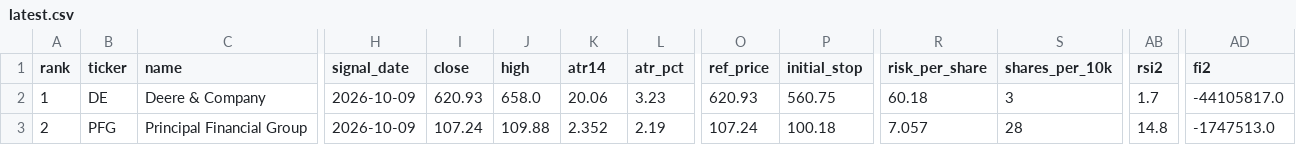
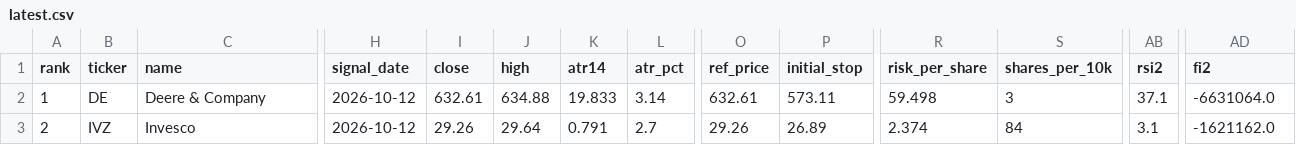
Before and after one commit to Marla62/triple-screen-scan, a CSV file: output/latest.csv, drawn as a sheet; only a part is shown, gaps mark what is left out; the diff covers the shown part only; the diff names each change by its address in the sheet, - before the commit and + after, or states it on an @@ line.

```diff
--- a/output/latest.csv
+++ b/output/latest.csv
-H2:H3 (signal_date): 2026-10-09
+H2:H3 (signal_date): 2026-10-12
-I2 (close): 620.93
+I2 (close): 632.61
-J2 (high): 658.0
+J2 (high): 634.88
-K2 (atr14): 20.06
+K2 (atr14): 19.833
-L2 (atr_pct): 3.23
+L2 (atr_pct): 3.14
-O2 (ref_price): 620.93
+O2 (ref_price): 632.61
-P2 (initial_stop): 560.75
+P2 (initial_stop): 573.11
-R2 (risk_per_share): 60.18
+R2 (risk_per_share): 59.498
-AB2 (rsi2): 1.7
+AB2 (rsi2): 37.1
-AD2 (fi2): -44105817.0
+AD2 (fi2): -6631064.0
-B3 (ticker): PFG
+B3 (ticker): IVZ
-C3 (name): Principal Financial Group
+C3 (name): Invesco
-I3 (close): 107.24
+I3 (close): 29.26
-J3 (high): 109.88
+J3 (high): 29.64
-K3 (atr14): 2.352
+K3 (atr14): 0.791
-L3 (atr_pct): 2.19
+L3 (atr_pct): 2.7
-O3 (ref_price): 107.24
+O3 (ref_price): 29.26
-P3 (initial_stop): 100.18
+P3 (initial_stop): 26.89
-R3 (risk_per_share): 7.057
+R3 (risk_per_share): 2.374
-S3 (shares_per_10k): 28
+S3 (shares_per_10k): 84
-AB3 (rsi2): 14.8
+AB3 (rsi2): 3.1
-AD3 (fi2): -1747513.0
+AD3 (fi2): -1621162.0
```
Also changed, not shown: 1 added row and 51 edited cells elsewhere in this file, 4 other files.
